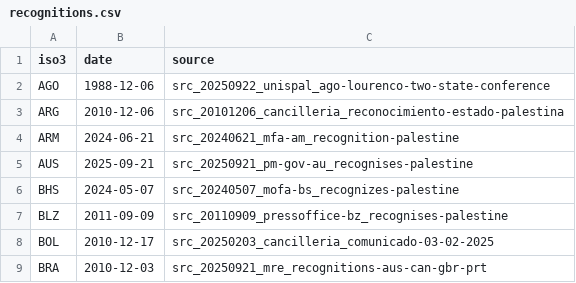
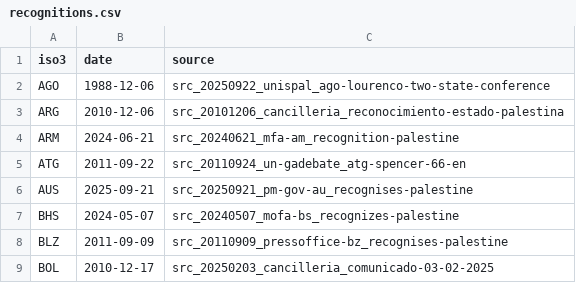
Before and after one commit to mohazed/GAI, a CSV file: data/structured/recognitions.csv, drawn as a sheet; only a part is shown; the shorter side is filled out with more unchanged rows.

```diff
--- a/data/structured/recognitions.csv
+++ b/data/structured/recognitions.csv
@@ -4,2 +4,3 @@ ARG,2010-12-06,src_20101206_cancilleria_reconocimiento-estado-palestina
 ARM,2024-06-21,src_20240621_mfa-am_recognition-palestine
+ATG,2011-09-22,src_20110924_un-gadebate_atg-spencer-66-en
 AUS,2025-09-21,src_20250921_pm-gov-au_recognises-palestine
```
Also changed, not shown: 4 other files.
